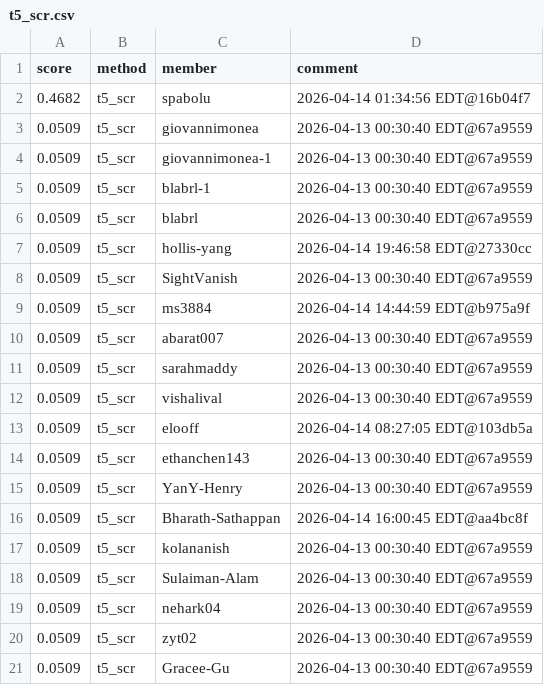
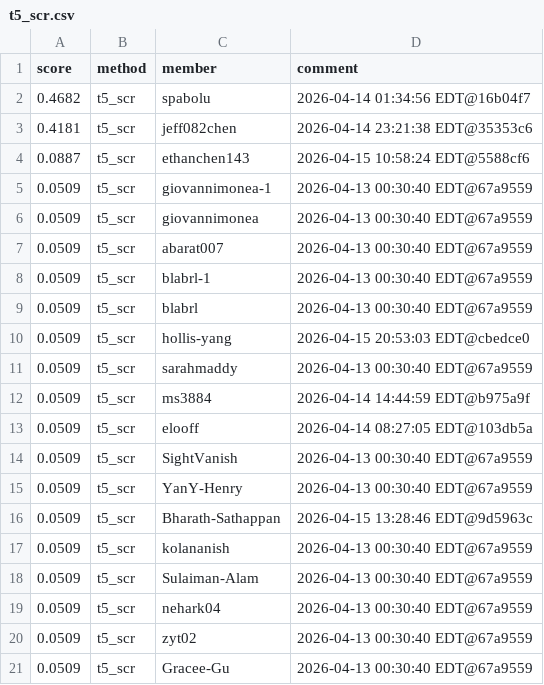
Before and after one commit to Cornell-Tech-CS5744-Spring-2026/leaderboards, a CSV file: a4/t5_scr.csv, drawn as a sheet; only a part is shown; the diff covers the shown part only.

```diff
--- a/a4/t5_scr.csv
+++ b/a4/t5_scr.csv
@@ -2,16 +2,16 @@ score,method,member,comment
 0.4682,t5_scr,spabolu,2026-04-14 01:34:56 EDT@16b04f7
+0.4181,t5_scr,jeff082chen,2026-04-14 23:21:38 EDT@35353c6
+0.0887,t5_scr,ethanchen143,2026-04-15 10:58:24 EDT@5588cf6
+0.0509,t5_scr,giovannimonea-1,2026-04-13 00:30:40 EDT@67a9559
 0.0509,t5_scr,giovannimonea,2026-04-13 00:30:40 EDT@67a9559
-0.0509,t5_scr,giovannimonea-1,2026-04-13 00:30:40 EDT@67a9559
+0.0509,t5_scr,abarat007,2026-04-13 00:30:40 EDT@67a9559
 0.0509,t5_scr,blabrl-1,2026-04-13 00:30:40 EDT@67a9559
 0.0509,t5_scr,blabrl,2026-04-13 00:30:40 EDT@67a9559
-0.0509,t5_scr,hollis-yang,2026-04-14 19:46:58 EDT@27330cc
+0.0509,t5_scr,hollis-yang,2026-04-15 20:53:03 EDT@cbedce0
+0.0509,t5_scr,sarahmaddy,2026-04-13 00:30:40 EDT@67a9559
+0.0509,t5_scr,ms3884,2026-04-14 14:44:59 EDT@b975a9f
+0.0509,t5_scr,elooff,2026-04-14 08:27:05 EDT@103db5a
 0.0509,t5_scr,SightVanish,2026-04-13 00:30:40 EDT@67a9559
-0.0509,t5_scr,ms3884,2026-04-14 14:44:59 EDT@b975a9f
-0.0509,t5_scr,abarat007,2026-04-13 00:30:40 EDT@67a9559
-0.0509,t5_scr,sarahmaddy,2026-04-13 00:30:40 EDT@67a9559
-0.0509,t5_scr,vishalival,2026-04-13 00:30:40 EDT@67a9559
-0.0509,t5_scr,elooff,2026-04-14 08:27:05 EDT@103db5a
-0.0509,t5_scr,ethanchen143,2026-04-13 00:30:40 EDT@67a9559
 0.0509,t5_scr,YanY-Henry,2026-04-13 00:30:40 EDT@67a9559
-0.0509,t5_scr,Bharath-Sathappan,2026-04-14 16:00:45 EDT@aa4bc8f
+0.0509,t5_scr,Bharath-Sathappan,2026-04-15 13:28:46 EDT@9d5963c
 0.0509,t5_scr,kolananish,2026-04-13 00:30:40 EDT@67a9559
```
Also changed, not shown: 5 added rows, 1 removed row and 2 moved rows elsewhere in this file.
